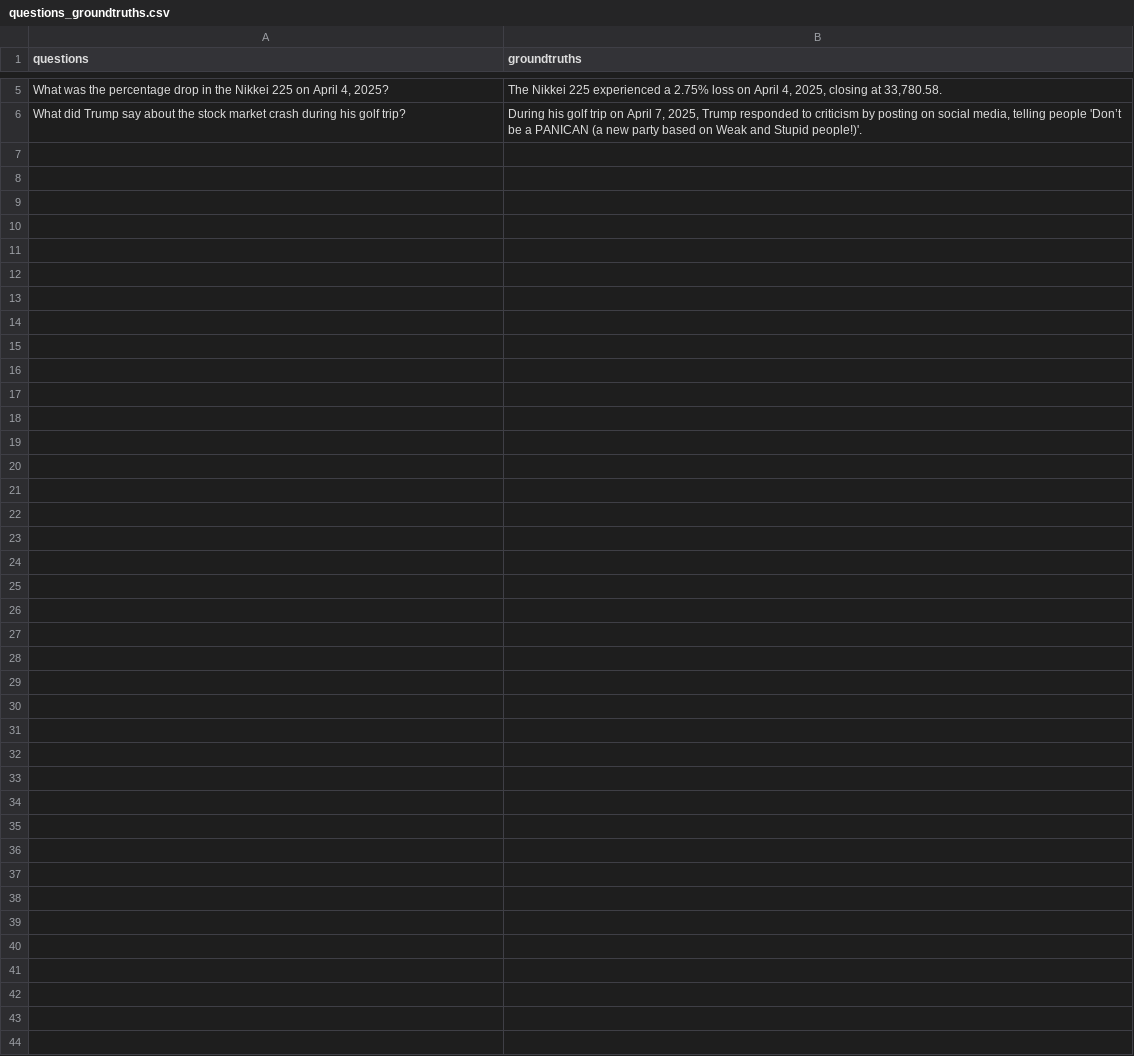
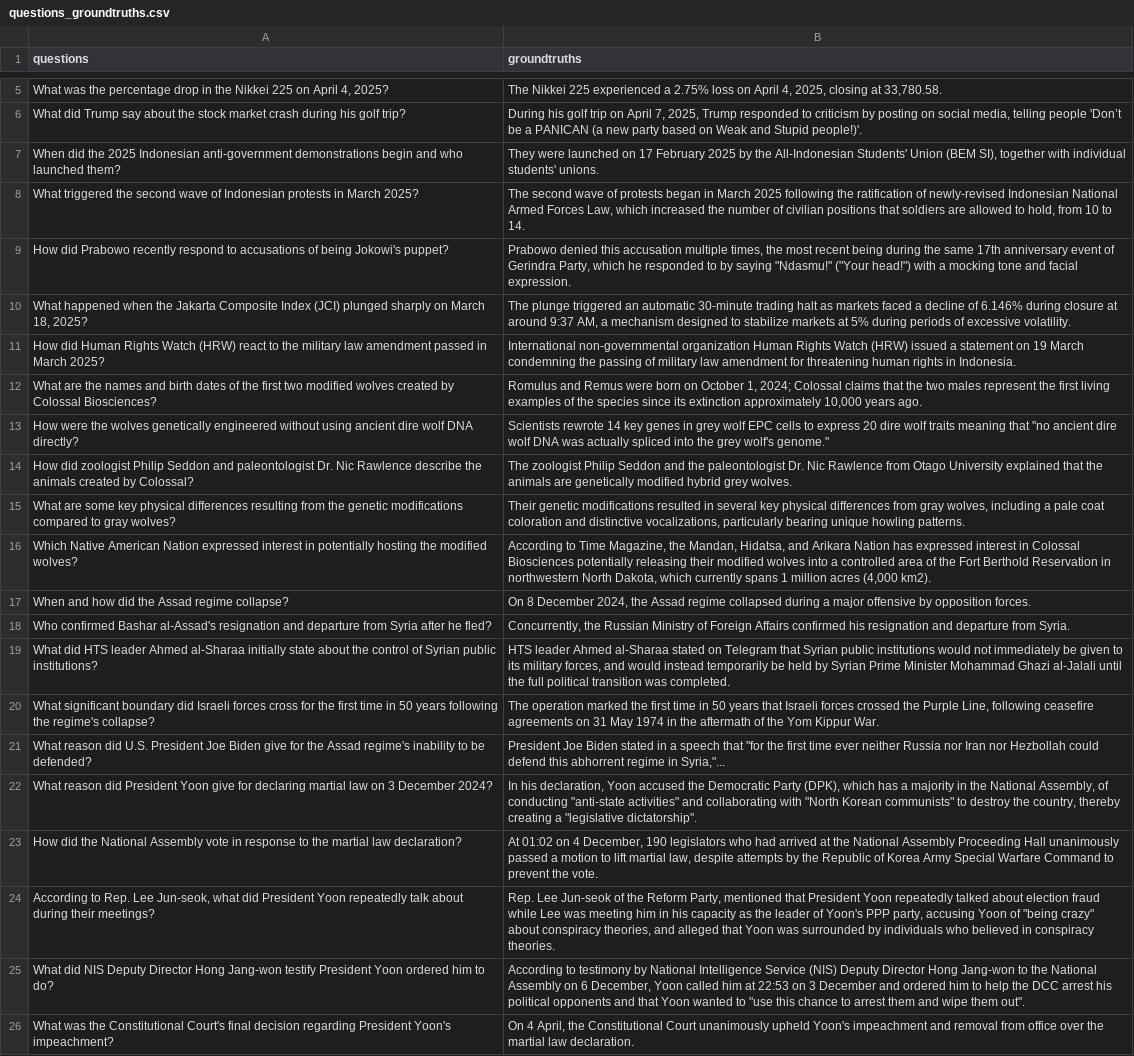
Before and after one commit to udithdoddapaneni/RAG_with_Coreference_Resolution, a CSV file: evaluate/questions_groundtruths.csv, drawn as a sheet; only a part is shown, gaps mark what is left out.

Commit message:
Added ques-groundtruth pair

```diff
--- a/evaluate/questions_groundtruths.csv
+++ b/evaluate/questions_groundtruths.csv
@@ -6 +6,21 @@ questions,groundtruths
 "What did Trump say about the stock market crash during his golf trip?","During his golf trip on April 7, 2025, Trump responded to criticism by posting on social media, telling people 'Don’t be a PANICAN (a new party based on Weak and Stupid people!)'."
+"When did the 2025 Indonesian anti-government demonstrations begin and who launched them?","They were launched on 17 February 2025 by the All-Indonesian Students' Union (BEM SI), together with individual students' unions."
+"What triggered the second wave of Indonesian protests in March 2025?","The second wave of protests began in March 2025 following the ratification of newly-revised Indonesian National Armed Forces Law, which increased the number of civilian positions that soldiers are allowed to hold, from 10 to 14."
+"How did Prabowo recently respond to accusations of being Jokowi's puppet?","Prabowo denied this accusation multiple times, the most recent being during the same 17th anniversary event of Gerindra Party, which he responded to by saying ""Ndasmu!"" (""Your head!"") with a mocking tone and facial expression."
+"What happened when the Jakarta Composite Index (JCI) plunged sharply on March 18, 2025?","The plunge triggered an automatic 30-minute trading halt as markets faced a decline of 6.146% during closure at around 9:37 AM, a mechanism designed to stabilize markets at 5% during periods of excessive volatility."
+"How did Human Rights Watch (HRW) react to the military law amendment passed in March 2025?","International non-governmental organization Human Rights Watch (HRW) issued a statement on 19 March condemning the passing of military law amendment for threatening human rights in Indonesia."
+"What are the names and birth dates of the first two modified wolves created by Colossal Biosciences?","Romulus and Remus were born on October 1, 2024; Colossal claims that the two males represent the first living examples of the species since its extinction approximately 10,000 years ago."
+"How were the wolves genetically engineered without using ancient dire wolf DNA directly?","Scientists rewrote 14 key genes in grey wolf EPC cells to express 20 dire wolf traits meaning that ""no ancient dire wolf DNA was actually spliced into the grey wolf's genome."""
+"How did zoologist Philip Seddon and paleontologist Dr. Nic Rawlence describe the animals created by Colossal?","The zoologist Philip Seddon and the paleontologist Dr. Nic Rawlence from Otago University explained that the animals are genetically modified hybrid grey wolves."
+"What are some key physical differences resulting from the genetic modifications compared to gray wolves?","Their genetic modifications resulted in several key physical differences from gray wolves, including a pale coat coloration and distinctive vocalizations, particularly bearing unique howling patterns."
+"Which Native American Nation expressed interest in potentially hosting the modified wolves?","According to Time Magazine, the Mandan, Hidatsa, and Arikara Nation has expressed interest in Colossal Biosciences potentially releasing their modified wolves into a controlled area of the Fort Berthold Reservation in northwestern North Dakota, which currently spans 1 million acres (4,000 km2)."
+"When and how did the Assad regime collapse?","On 8 December 2024, the Assad regime collapsed during a major offensive by opposition forces."
+"Who confirmed Bashar al-Assad's resignation and departure from Syria after he fled?","Concurrently, the Russian Ministry of Foreign Affairs confirmed his resignation and departure from Syria."
+"What did HTS leader Ahmed al-Sharaa initially state about the control of Syrian public institutions?","HTS leader Ahmed al-Sharaa stated on Telegram that Syrian public institutions would not immediately be given to its military forces, and would instead temporarily be held by Syrian Prime Minister Mohammad Ghazi al-Jalali until the full political transition was completed."
+"What significant boundary did Israeli forces cross for the first time in 50 years following the regime's collapse?","The operation marked the first time in 50 years that Israeli forces crossed the Purple Line, following ceasefire agreements on 31 May 1974 in the aftermath of the Yom Kippur War."
+"What reason did U.S. President Joe Biden give for the Assad regime's inability to be defended?","President Joe Biden stated in a speech that ""for the first time ever neither Russia nor Iran nor Hezbollah could defend this abhorrent regime in Syria,""..."
+"What reason did President Yoon give for declaring martial law on 3 December 2024?","In his declaration, Yoon accused the Democratic Party (DPK), which has a majority in the National Assembly, of conducting ""anti-state activities"" and collaborating with ""North Korean communists"" to destroy the country, thereby creating a ""legislative dictatorship""."
+"How did the National Assembly vote in response to the martial law declaration?","At 01:02 on 4 December, 190 legislators who had arrived at the National Assembly Proceeding Hall unanimously passed a motion to lift martial law, despite attempts by the Republic of Korea Army Special Warfare Command to prevent the vote."
+"According to Rep. Lee Jun-seok, what did President Yoon repeatedly talk about during their meetings?","Rep. Lee Jun-seok of the Reform Party, mentioned that President Yoon repeatedly talked about election fraud while Lee was meeting him in his capacity as the leader of Yoon's PPP party, accusing Yoon of ""being crazy"" about conspiracy theories, and alleged that Yoon was surrounded by individuals who believed in conspiracy theories."
+"What did NIS Deputy Director Hong Jang-won testify President Yoon ordered him to do?","According to testimony by National Intelligence Service (NIS) Deputy Director Hong Jang-won to the National Assembly on 6 December, Yoon called him at 22:53 on 3 December and ordered him to help the DCC arrest his political opponents and that Yoon wanted to ""use this chance to arrest them and wipe them out""."
+"What was the Constitutional Court's final decision regarding President Yoon's impeachment?","On 4 April, the Constitutional Court unanimously upheld Yoon's impeachment and removal from office over the martial law declaration."
```
